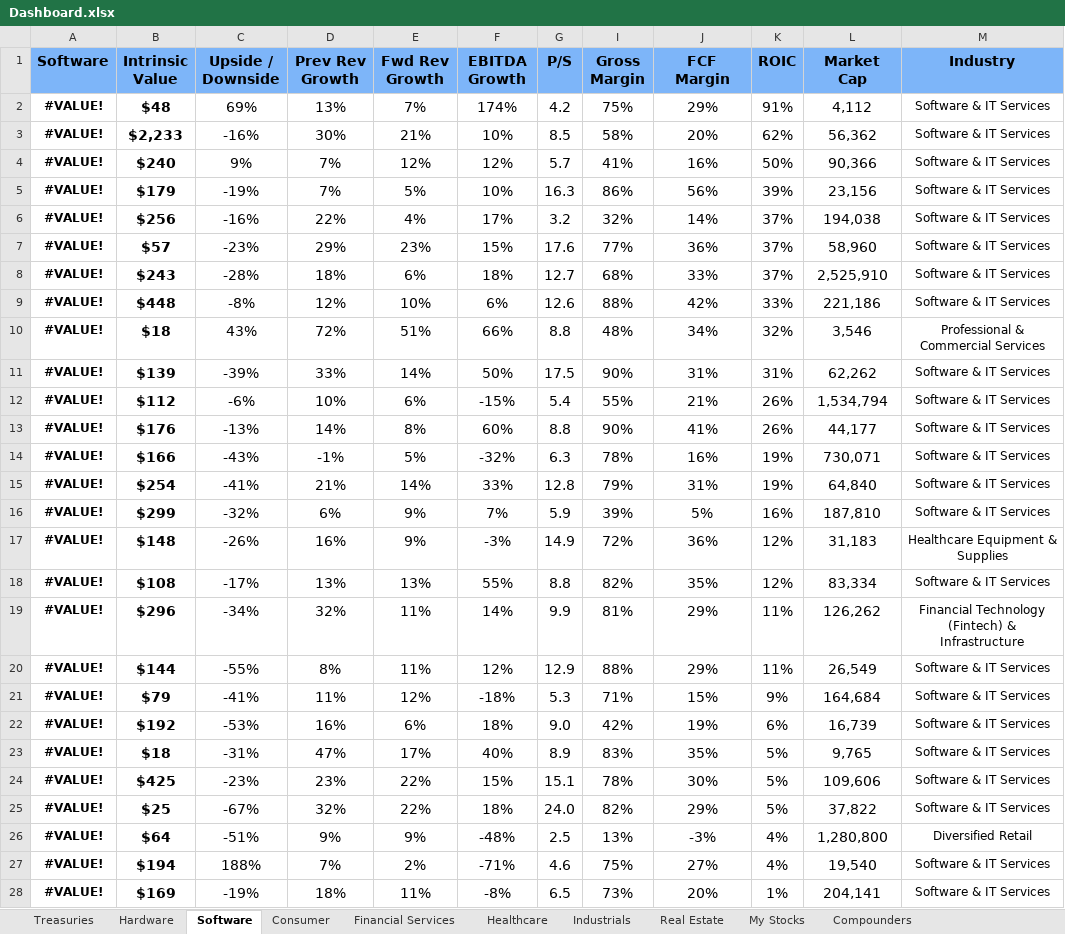
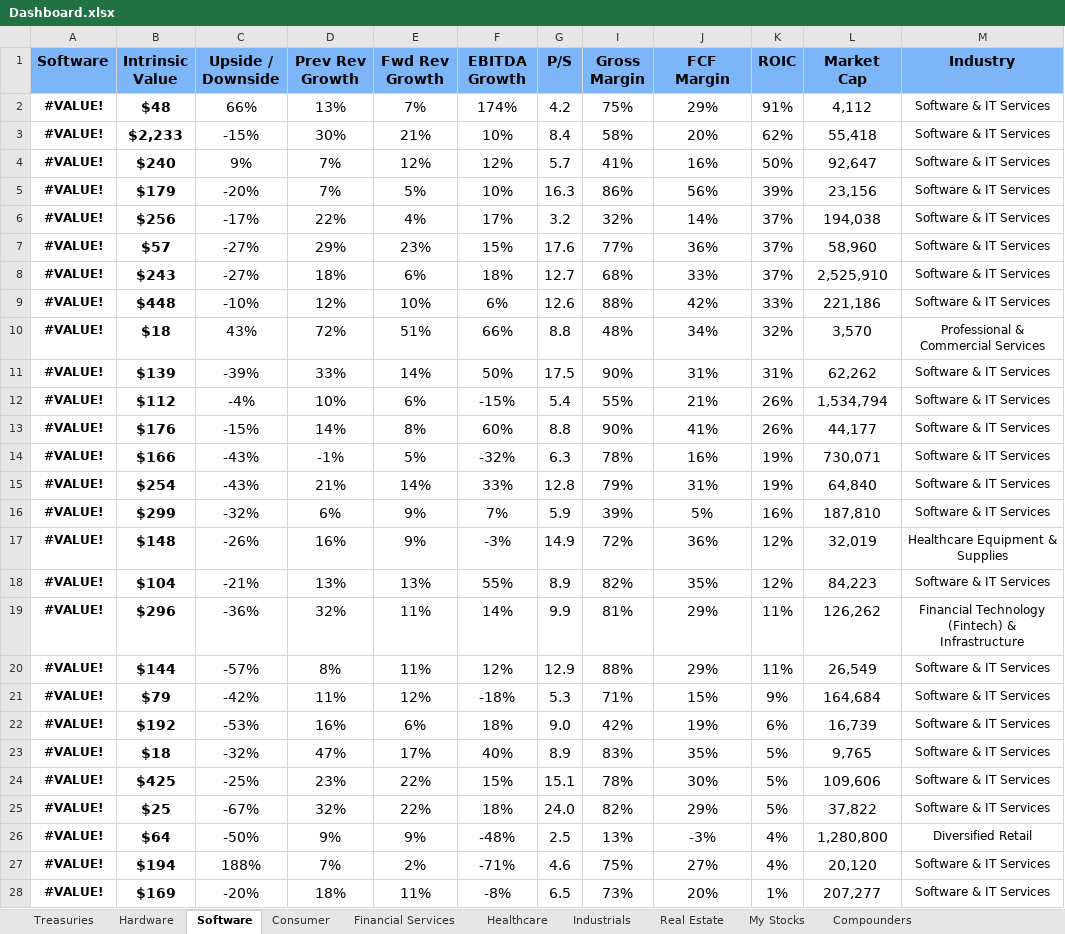
Before and after one commit to avidesai/financial-modeling, an Excel workbook: Dashboard.xlsx, sheet Software, drawn as a sheet; only a part is shown; values as stored, in another font and other column widths than the file's, no borders; conditional formats not drawn; the diff covers the shown part only; the diff names each change by its address in the sheet, - before the commit and + after, or states it on an @@ line.

```diff
--- a/Dashboard.xlsx (sheet Software)
+++ b/Dashboard.xlsx (sheet Software)
-C2 (Upside / Downside): 69%
+C2 (Upside / Downside): 66%
-C3 (Upside / Downside): -16%
+C3 (Upside / Downside): -15%
-G3 (P/S): 8.5
+G3 (P/S): 8.4
-L3 (Market Cap): 56,362
+L3 (Market Cap): 55,418
-L4 (Market Cap): 90,366
+L4 (Market Cap): 92,647
-C5 (Upside / Downside): -19%
+C5 (Upside / Downside): -20%
-C6 (Upside / Downside): -16%
+C6 (Upside / Downside): -17%
-C7 (Upside / Downside): -23%
+C7 (Upside / Downside): -27%
-C8 (Upside / Downside): -28%
+C8 (Upside / Downside): -27%
-C9 (Upside / Downside): -8%
+C9 (Upside / Downside): -10%
-L10 (Market Cap): 3,546
+L10 (Market Cap): 3,570
-C12 (Upside / Downside): -6%
+C12 (Upside / Downside): -4%
-C13 (Upside / Downside): -13%
+C13 (Upside / Downside): -15%
-C15 (Upside / Downside): -41%
+C15 (Upside / Downside): -43%
-L17 (Market Cap): 31,183
+L17 (Market Cap): 32,019
-B18 (Intrinsic Value): $108
+B18 (Intrinsic Value): $104
-C18 (Upside / Downside): -17%
+C18 (Upside / Downside): -21%
-G18 (P/S): 8.8
+G18 (P/S): 8.9
-L18 (Market Cap): 83,334
+L18 (Market Cap): 84,223
-C19 (Upside / Downside): -34%
+C19 (Upside / Downside): -36%
-C20 (Upside / Downside): -55%
+C20 (Upside / Downside): -57%
-C21 (Upside / Downside): -41%
+C21 (Upside / Downside): -42%
-C23 (Upside / Downside): -31%
+C23 (Upside / Downside): -32%
-C24 (Upside / Downside): -23%
+C24 (Upside / Downside): -25%
-C26 (Upside / Downside): -51%
+C26 (Upside / Downside): -50%
-L27 (Market Cap): 19,540
+L27 (Market Cap): 20,120
-C28 (Upside / Downside): -19%
+C28 (Upside / Downside): -20%
-L28 (Market Cap): 204,141
+L28 (Market Cap): 207,277
```
Also changed, not shown: 44 edited cells elsewhere in this sheet, sheet My Stocks, sheet Hardware, sheet Consumer, sheet Compounders, sheet Healthcare, sheet Financial Services, 2 more sheets, formulas that keep their value, hidden cells, Healthcare/Danaher.xlsx, Healthcare/Novo Nordisk.xlsx, 30 other files.
